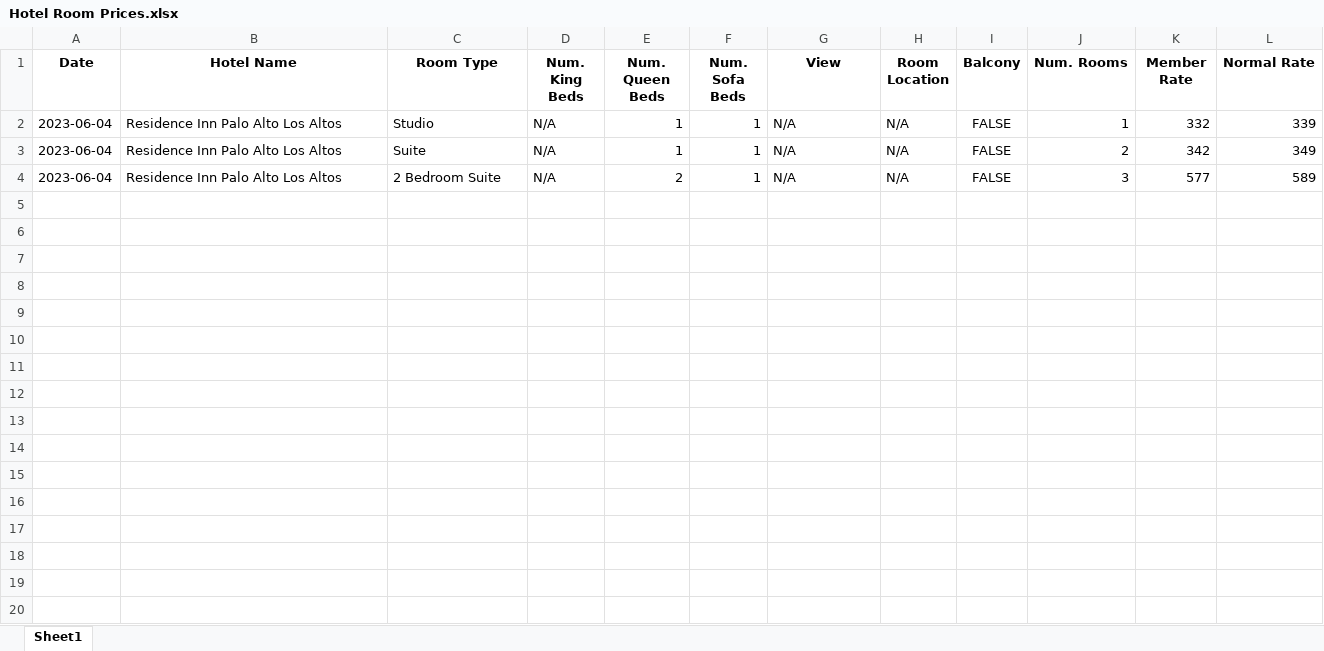
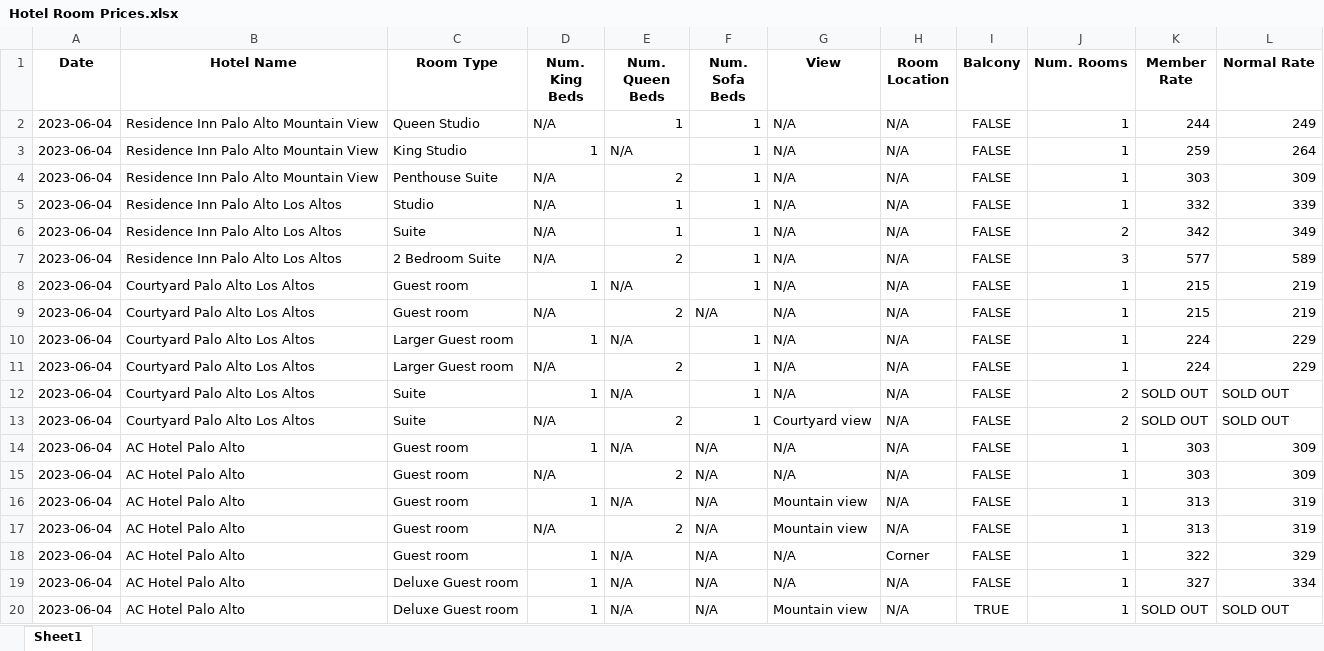
Before and after one commit to MardonBa/Hotel-Web-Scraping, an Excel workbook: Hotel Room Prices.xlsx, sheet Sheet1, drawn as a sheet; only a part is shown; values as stored, in another font and other column widths than the file's, no borders; the diff covers the shown part only; the diff names each change by its address in the sheet, - before the commit and + after, or states it on an @@ line.

Commit message:
finish adding sold out functionality

```diff
--- a/Hotel Room Prices.xlsx (sheet Sheet1)
+++ b/Hotel Room Prices.xlsx (sheet Sheet1)
+row 2: 2023-06-04 | Residence Inn Palo Alto Mountain View | Queen Studio | N/A | 1 | 1 | N/A | N/A | FALSE | 1 | 244 | 249
+row 3: 2023-06-04 | Residence Inn Palo Alto Mountain View | King Studio | 1 | N/A | 1 | N/A | N/A | FALSE | 1 | 259 | 264
+row 4: 2023-06-04 | Residence Inn Palo Alto Mountain View | Penthouse Suite | N/A | 2 | 1 | N/A | N/A | FALSE | 1 | 303 | 309
+row 8: 2023-06-04 | Courtyard Palo Alto Los Altos | Guest room | 1 | N/A | 1 | N/A | N/A | FALSE | 1 | 215 | 219
+row 9: 2023-06-04 | Courtyard Palo Alto Los Altos | Guest room | N/A | 2 | N/A | N/A | N/A | FALSE | 1 | 215 | 219
+row 10: 2023-06-04 | Courtyard Palo Alto Los Altos | Larger Guest room | 1 | N/A | 1 | N/A | N/A | FALSE | 1 | 224 | 229
+row 11: 2023-06-04 | Courtyard Palo Alto Los Altos | Larger Guest room | N/A | 2 | 1 | N/A | N/A | FALSE | 1 | 224 | 229
+row 12: 2023-06-04 | Courtyard Palo Alto Los Altos | Suite | 1 | N/A | 1 | N/A | N/A | FALSE | 2 | SOLD OUT | SOLD OUT
+row 13: 2023-06-04 | Courtyard Palo Alto Los Altos | Suite | N/A | 2 | 1 | Courtyard view | N/A | FALSE | 2 | SOLD OUT | SOLD OUT
+row 14: 2023-06-04 | AC Hotel Palo Alto | Guest room | 1 | N/A | N/A | N/A | N/A | FALSE | 1 | 303 | 309
+row 15: 2023-06-04 | AC Hotel Palo Alto | Guest room | N/A | 2 | N/A | N/A | N/A | FALSE | 1 | 303 | 309
+row 16: 2023-06-04 | AC Hotel Palo Alto | Guest room | 1 | N/A | N/A | Mountain view | N/A | FALSE | 1 | 313 | 319
+row 17: 2023-06-04 | AC Hotel Palo Alto | Guest room | N/A | 2 | N/A | Mountain view | N/A | FALSE | 1 | 313 | 319
+row 18: 2023-06-04 | AC Hotel Palo Alto | Guest room | 1 | N/A | N/A | N/A | Corner | FALSE | 1 | 322 | 329
+row 19: 2023-06-04 | AC Hotel Palo Alto | Deluxe Guest room | 1 | N/A | N/A | N/A | N/A | FALSE | 1 | 327 | 334
+row 20: 2023-06-04 | AC Hotel Palo Alto | Deluxe Guest room | 1 | N/A | N/A | Mountain view | N/A | TRUE | 1 | SOLD OUT | SOLD OUT
```
Also changed, not shown: 15 added rows elsewhere in this sheet, 3 other files.
